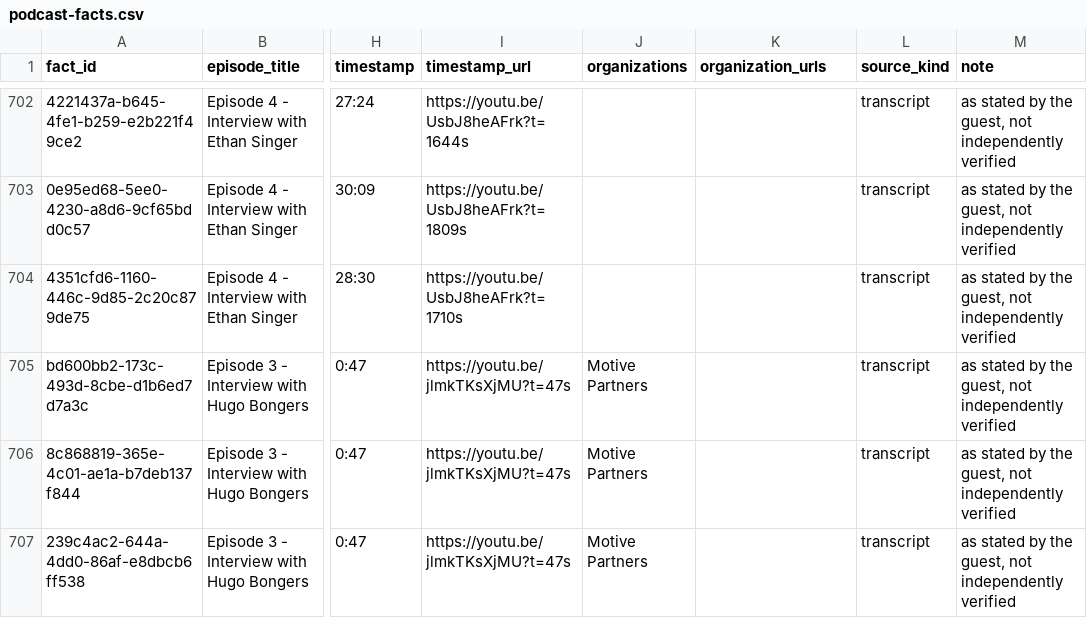
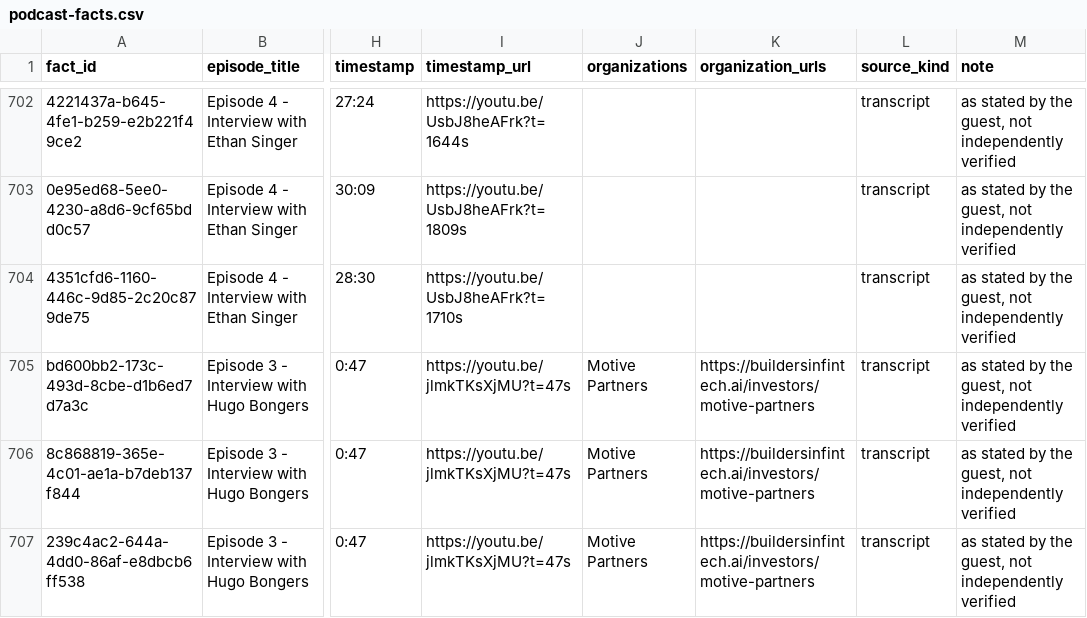
Before and after one commit to matteimichele27-arch/builders-in-fintech-data, a CSV file: data/podcast-facts.csv, drawn as a sheet; only a part is shown, gaps mark what is left out; the diff covers the shown part only; the diff names each change by its address in the sheet, - before the commit and + after, or states it on an @@ line.

```diff
--- a/data/podcast-facts.csv
+++ b/data/podcast-facts.csv
-K705:K707 (organization_urls): (empty)
+K705:K707 (organization_urls): https://buildersinfintech.ai/investors/motive-partners
```
Also changed, not shown: 6 edited cells elsewhere in this file, data/funding-index.csv, data/investor-scorecards.csv, 4 other files.
